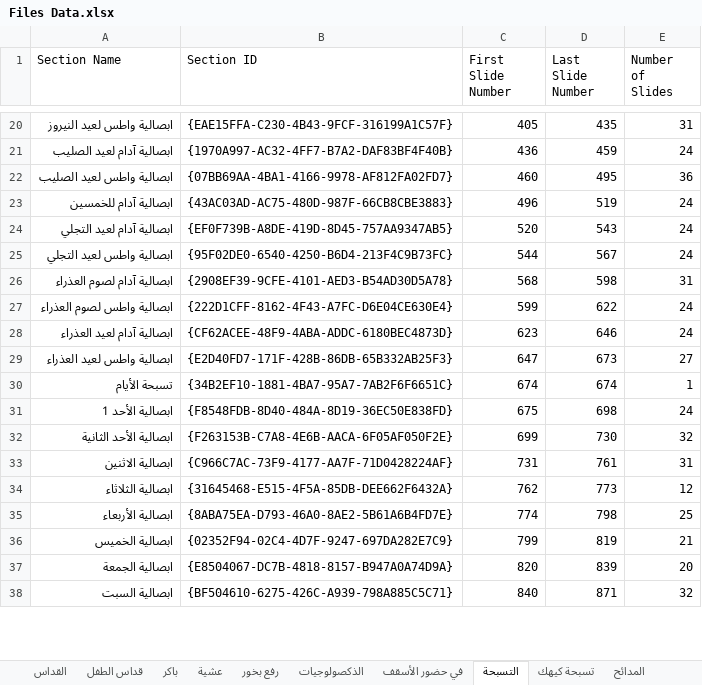
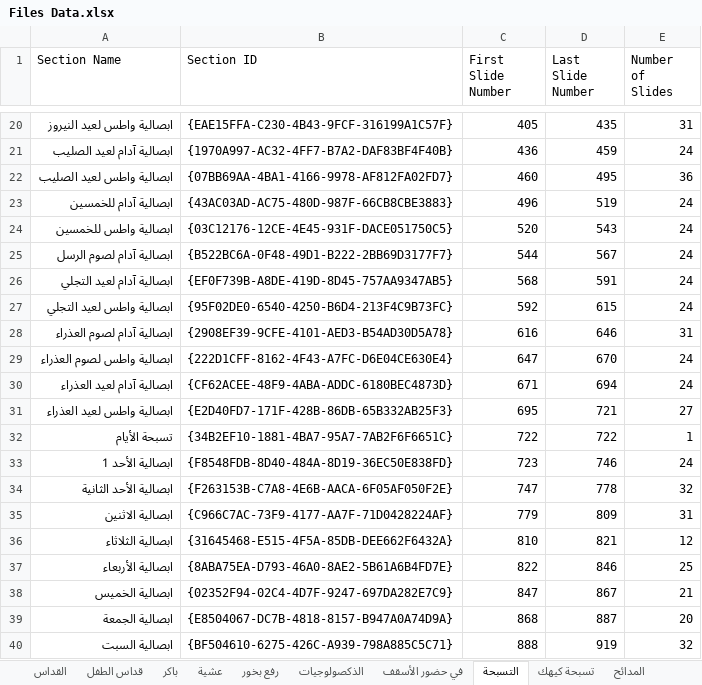
Before and after one commit to johnwassfy/St.Mary-Maadi-Liturgies, an Excel workbook: Files Data.xlsx, sheet التسبحة, drawn as a sheet; only a part is shown, gaps mark what is left out; values as stored, in another font and other column widths than the file's, no borders; addresses are those after the commit; the diff covers the shown part only; the diff names each change by its address in the sheet, - before the commit and + after, or states it on an @@ line.

```diff
--- a/Files Data.xlsx (sheet التسبحة)
+++ b/Files Data.xlsx (sheet التسبحة)
+row 24: ابصالية واطس للخمسين | {03C12176-12CE-4E45-931F-DACE051750C5} | 520 | 543 | 24
+row 25: ابصالية آدام لصوم الرسل | {B522BC6A-0F48-49D1-B222-2BB69D3177F7} | 544 | 567 | 24
-C26 (First Slide Number): 520
+C26 (First Slide Number): 568
-D26 (Last Slide Number): 543
+D26 (Last Slide Number): 591
-C27 (First Slide Number): 544
+C27 (First Slide Number): 592
-D27 (Last Slide Number): 567
+D27 (Last Slide Number): 615
-C28 (First Slide Number): 568
+C28 (First Slide Number): 616
-D28 (Last Slide Number): 598
+D28 (Last Slide Number): 646
-C29 (First Slide Number): 599
+C29 (First Slide Number): 647
-D29 (Last Slide Number): 622
+D29 (Last Slide Number): 670
-C30 (First Slide Number): 623
+C30 (First Slide Number): 671
-D30 (Last Slide Number): 646
+D30 (Last Slide Number): 694
-C31 (First Slide Number): 647
+C31 (First Slide Number): 695
-D31 (Last Slide Number): 673
+D31 (Last Slide Number): 721
-C32 (First Slide Number): 674
+C32 (First Slide Number): 722
-D32 (Last Slide Number): 674
+D32 (Last Slide Number): 722
-C33 (First Slide Number): 675
+C33 (First Slide Number): 723
-D33 (Last Slide Number): 698
+D33 (Last Slide Number): 746
-C34 (First Slide Number): 699
+C34 (First Slide Number): 747
-D34 (Last Slide Number): 730
+D34 (Last Slide Number): 778
-C35 (First Slide Number): 731
+C35 (First Slide Number): 779
-D35 (Last Slide Number): 761
+D35 (Last Slide Number): 809
-C36 (First Slide Number): 762
+C36 (First Slide Number): 810
-D36 (Last Slide Number): 773
+D36 (Last Slide Number): 821
-C37 (First Slide Number): 774
+C37 (First Slide Number): 822
-D37 (Last Slide Number): 798
+D37 (Last Slide Number): 846
-C38 (First Slide Number): 799
+C38 (First Slide Number): 847
-D38 (Last Slide Number): 819
+D38 (Last Slide Number): 867
-C39 (First Slide Number): 820
+C39 (First Slide Number): 868
-D39 (Last Slide Number): 839
+D39 (Last Slide Number): 887
-C40 (First Slide Number): 840
+C40 (First Slide Number): 888
-D40 (Last Slide Number): 871
+D40 (Last Slide Number): 919
```
Also changed, not shown: 58 edited cells elsewhere in this sheet, sheet القداس, sheet الذكصولوجيات, sheet المدائح, Tables.xlsx, 7 other files.
